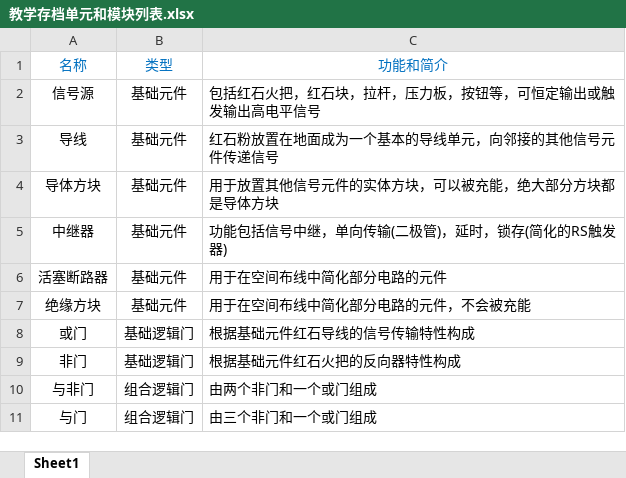
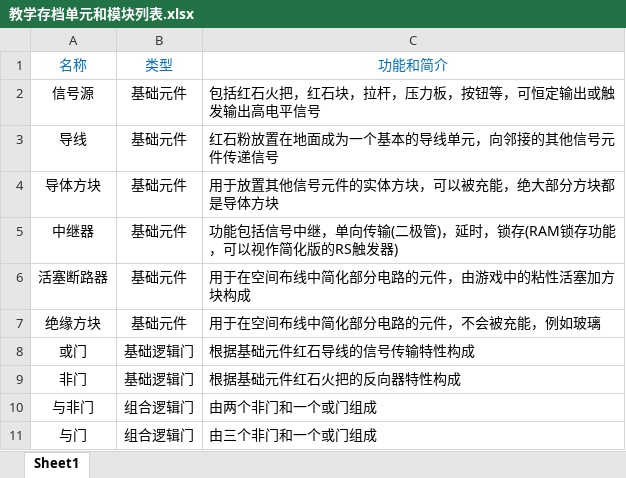
Before and after one commit to Alpha21016/Minecraft-Digital-Circuit, an Excel workbook: docs/教学存档单元和模块列表.xlsx, sheet Sheet1, drawn as a sheet; only a part is shown; values as stored, in another font and other column widths than the file's, no borders; the diff covers the shown part only; the diff names each change by its address in the sheet, - before the commit and + after, or states it on an @@ line.

```diff
--- a/docs/教学存档单元和模块列表.xlsx (sheet Sheet1)
+++ b/docs/教学存档单元和模块列表.xlsx (sheet Sheet1)
-C5: 功能包括信号中继，单向传输(二极管)，延时，锁存(简化的RS触发器)
+C5: 功能包括信号中继，单向传输(二极管)，延时，锁存(RAM锁存功能，可以视作简化版的RS触发器)
-C6: 用于在空间布线中简化部分电路的元件
+C6: 用于在空间布线中简化部分电路的元件，由游戏中的粘性活塞加方块构成
-C7: 用于在空间布线中简化部分电路的元件，不会被充能
+C7: 用于在空间布线中简化部分电路的元件，不会被充能，例如玻璃
```
Also changed, not shown: 10 added rows, 10 removed rows and 13 edited cells elsewhere in this sheet, 21 other files.
